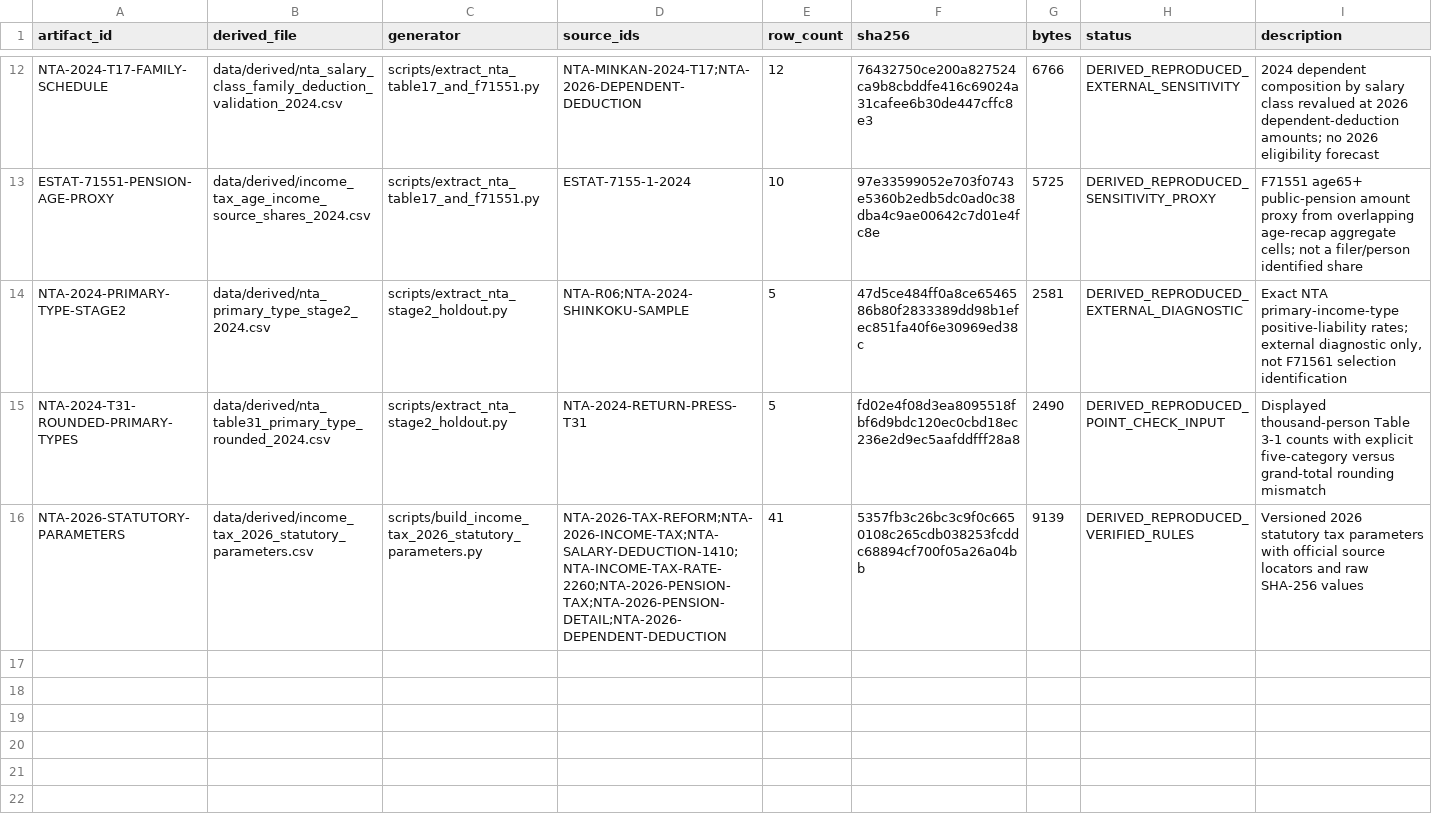
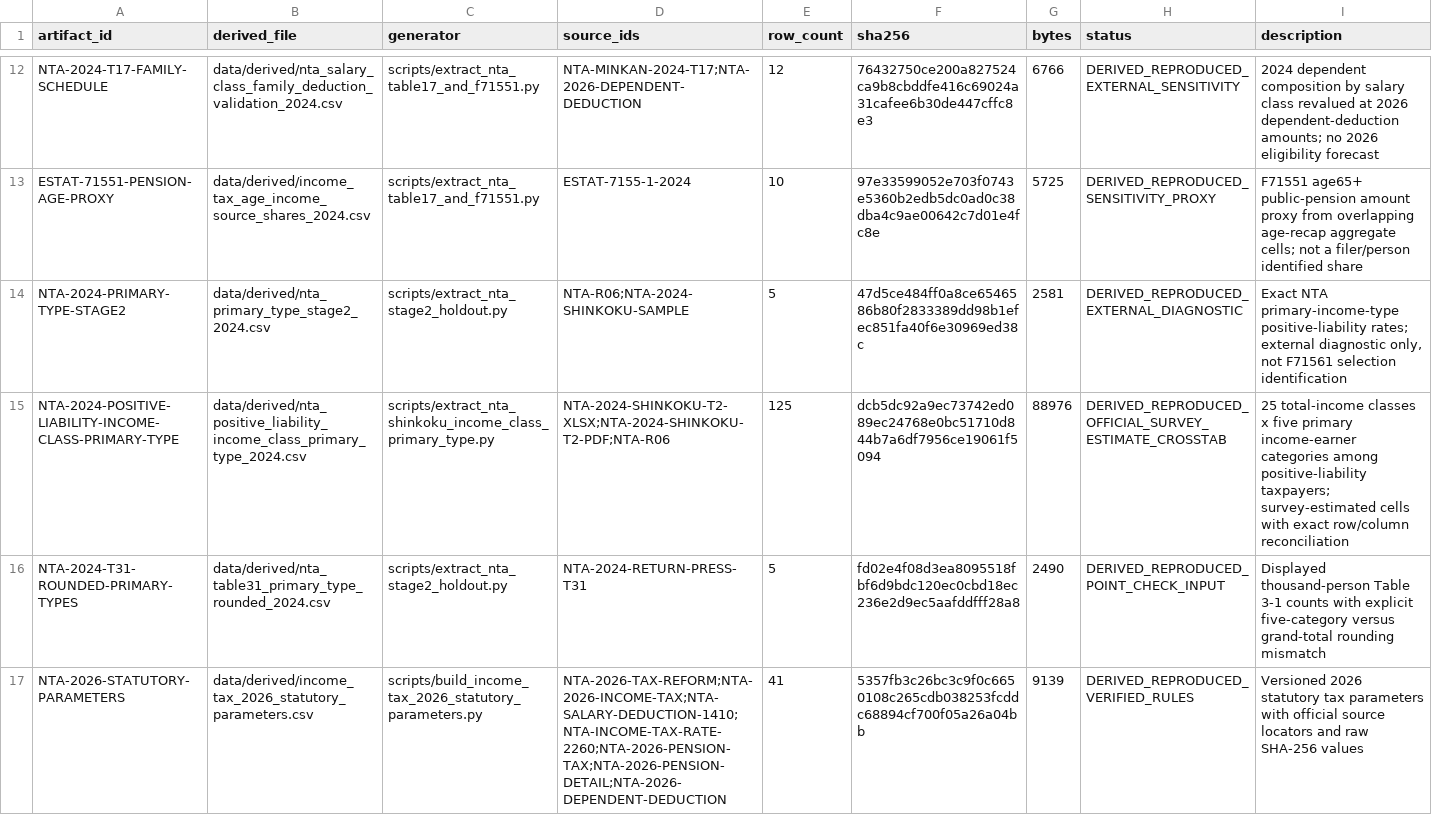
Before and after one commit to xmeta/jp-consumption-tax-reform, a CSV file: data/derived_catalog.csv, drawn as a sheet; only a part is shown, gaps mark what is left out; the diff names each change by its address in the sheet, - before the commit and + after, or states it on an @@ line.

```diff
--- a/data/derived_catalog.csv
+++ b/data/derived_catalog.csv
+row 15: NTA-2024-POSITIVE-LIABILITY-INCOME-CLASS-PRIMARY-TYPE | data/derived/nta_positive_liability_income_class_primary_type_2024.csv | scripts/extract_nta_shinkoku_income_class_primary_type.py | NTA-2024-SHINKOKU-T2-XLSX;NTA-2024-SHINKOKU-T2-PDF;NTA-R06 | 125 | dcb5dc92a9ec73742ed089ec24768e0bc51710d844b7a6df7956ce19061f5094 | 88976 | DERIVED_REPRODUCED_OFFICIAL_SURVEY_ESTIMATE_CROSSTAB | 25 total-income classes x five primary income-earner categories among positive-liability taxpayers; survey-estimated cells with exact row/column reconciliation
```
Also changed, not shown: data/source_catalog.csv, 10 other files.
